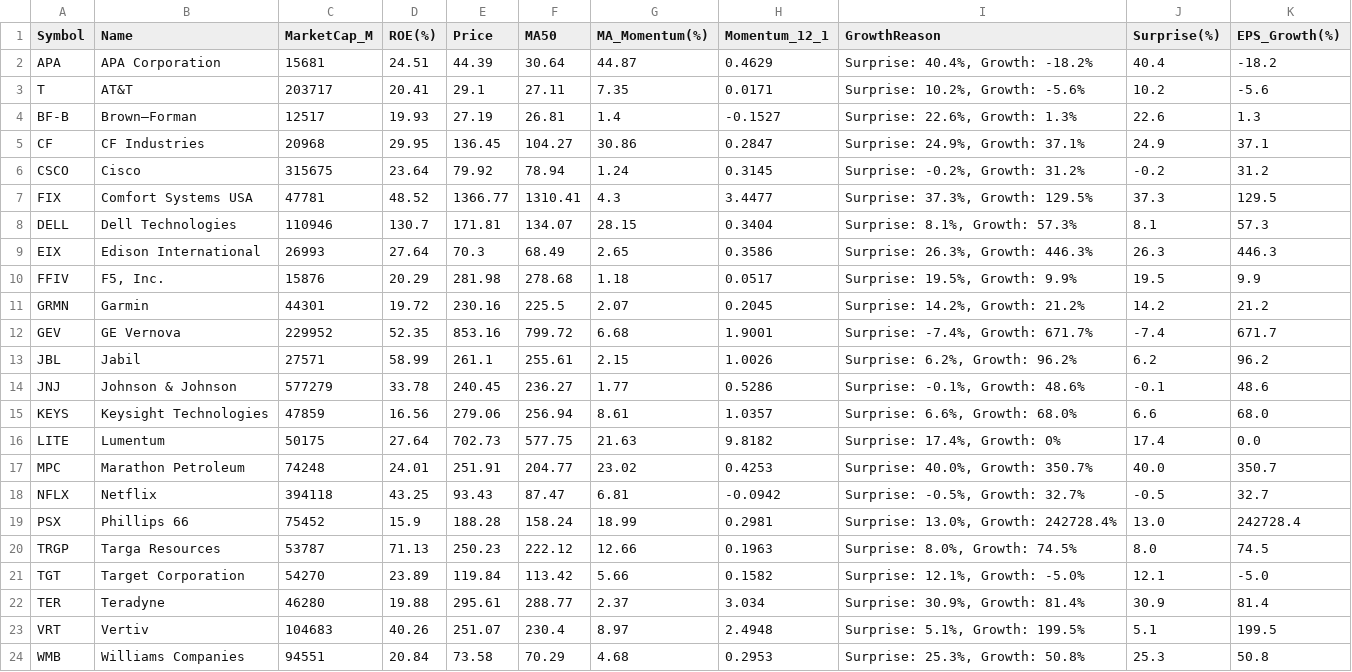
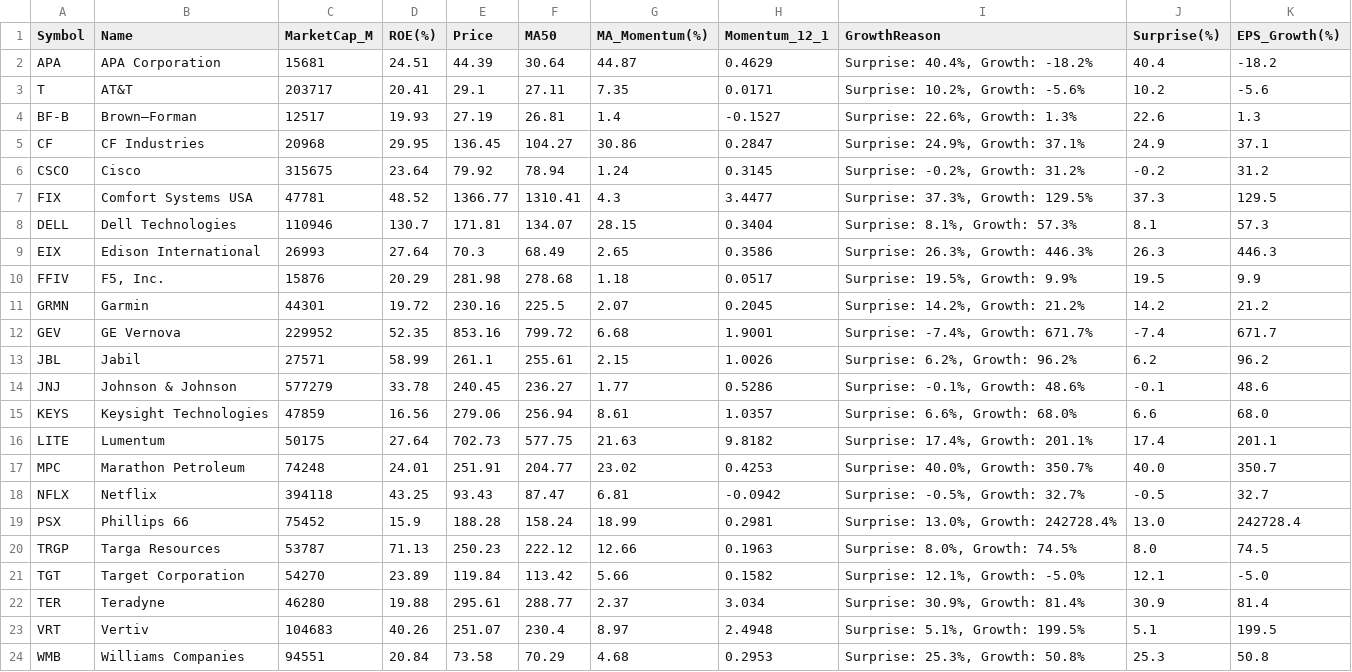
Before and after one commit to abraxass0511-lab/Alpha-Investment-Agent, a CSV file: output_reports/daily_scan_latest.csv, drawn as a sheet.

Commit message:
fix: LITE Growth N/A → 201.1% 수정 + Yahoo 4중 백업 강화 + messenger N/A 분기 수정

```diff
--- a/output_reports/daily_scan_latest.csv
+++ b/output_reports/daily_scan_latest.csv
@@ -15,3 +15,3 @@ JNJ,Johnson & Johnson,577279,33.78,240.45,236.27,1.77,0.5286,"Surprise: -0.1%, G
 KEYS,Keysight Technologies,47859,16.56,279.06,256.94,8.61,1.0357,"Surprise: 6.6%, Growth: 68.0%",6.6,68.0
-LITE,Lumentum,50175,27.64,702.73,577.75,21.63,9.8182,"Surprise: 17.4%, Growth: 0%",17.4,0.0
+LITE,Lumentum,50175,27.64,702.73,577.75,21.63,9.8182,"Surprise: 17.4%, Growth: 201.1%",17.4,201.1
 MPC,Marathon Petroleum,74248,24.01,251.91,204.77,23.02,0.4253,"Surprise: 40.0%, Growth: 350.7%",40.0,350.7
```
Also changed, not shown: output_reports/final_picks_latest.csv, 2 other files.
